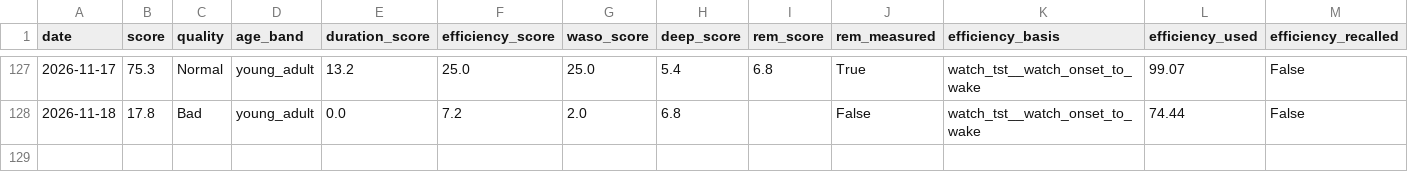
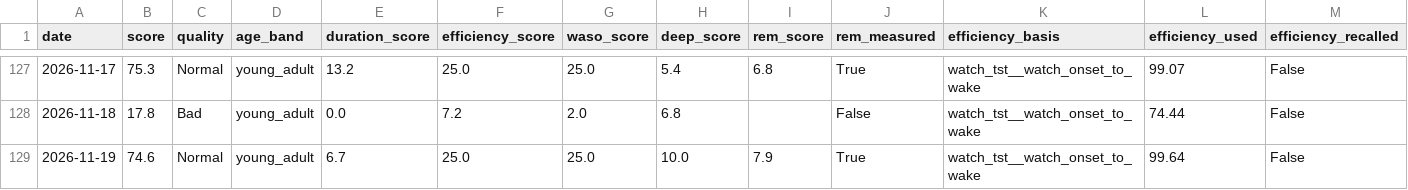
Before and after one commit to Nathan-0227/Sonnap-Project, a CSV file: garmin/data/garmin_sleep_quality.csv, drawn as a sheet; only a part is shown, gaps mark what is left out; rows hold the shown columns only; the diff names each change by its address in the sheet, - before the commit and + after, or states it on an @@ line.

```diff
--- a/garmin/data/garmin_sleep_quality.csv
+++ b/garmin/data/garmin_sleep_quality.csv
+row 129: 2026-11-19 | 74.6 | Normal | young_adult | 6.7 | 25.0 | 25.0 | 10.0 | 7.9 | True | watch_tst__watch_onset_to_wake | 99.64 | False
```
Also changed, not shown: garmin/data/garmin_sleep_features.csv, garmin/data/garmin_sleep_quality_final.csv, 8 other files.
